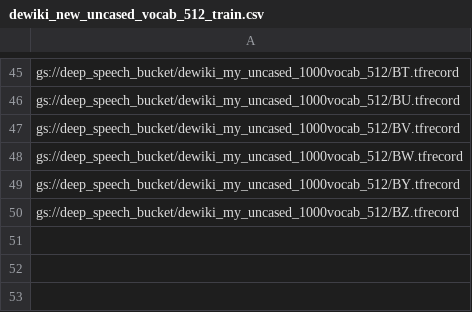
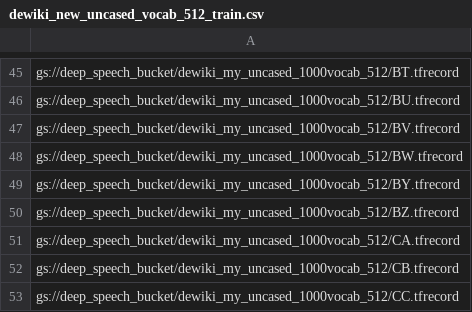
Before and after one commit to maggieezzat/bert, a CSV file: tfrecord_lists/dewiki_new_uncased_vocab_512_train.csv, drawn as a sheet; only a part is shown, gaps mark what is left out; the diff names each change by its address in the sheet, - before the commit and + after, or states it on an @@ line.

```diff
--- a/tfrecord_lists/dewiki_new_uncased_vocab_512_train.csv
+++ b/tfrecord_lists/dewiki_new_uncased_vocab_512_train.csv
+row 51: gs://deep_speech_bucket/dewiki_my_uncased_1000vocab_512/CA.tfrecord
+row 52: gs://deep_speech_bucket/dewiki_my_uncased_1000vocab_512/CB.tfrecord
+row 53: gs://deep_speech_bucket/dewiki_my_uncased_1000vocab_512/CC.tfrecord
```
Also changed, not shown: tfrecord_lists/dewiki_new_cased_vocab_128_train.csv, tfrecord_lists/dewiki_new_cased_vocab_512_train.csv, 8 other files.
